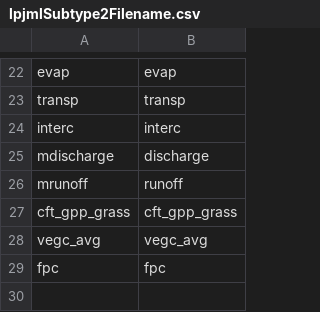
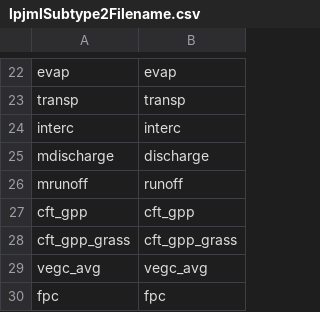
Before and after one commit to FelicitasBeier/mrlandcore, a CSV file: inst/extdata/lpjmlSubtype2Filename.csv, drawn as a sheet; only a part is shown, gaps mark what is left out.

```diff
--- a/inst/extdata/lpjmlSubtype2Filename.csv
+++ b/inst/extdata/lpjmlSubtype2Filename.csv
@@ -26,2 +26,3 @@ mdischarge,discharge
 mrunoff,runoff
+cft_gpp,cft_gpp
 cft_gpp_grass,cft_gpp_grass
```
Also changed, not shown: 1 other file.
